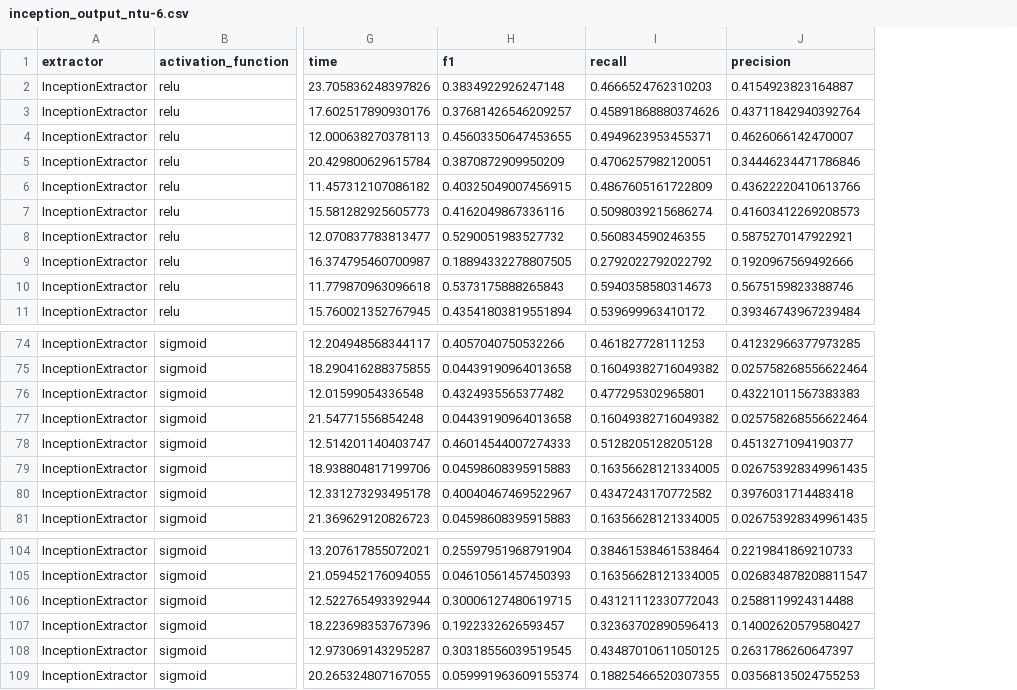
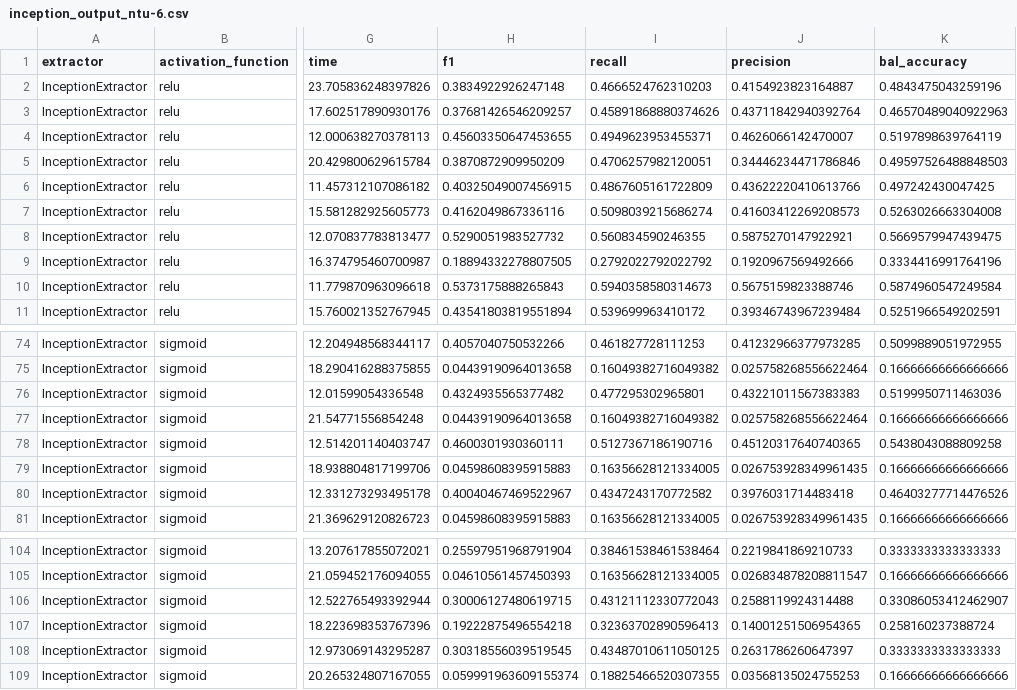
Before and after one commit to FTQuin/BehaviouralMLProject, a CSV file: saved_experiments/inception_output_ntu-6.csv, drawn as a sheet; only a part is shown, gaps mark what is left out; the diff names each change by its address in the sheet, - before the commit and + after, or states it on an @@ line.

```diff
--- a/saved_experiments/inception_output_ntu-6.csv
+++ b/saved_experiments/inception_output_ntu-6.csv
+column K (bal_accuracy), rows 2-11: 0.4843475043259196 | 0.46570489040922963 | 0.5197898639764119 | 0.49597526488848503 | 0.497242430047425 | 0.5263026663304008 | 0.5669579947439475 | 0.3334416991764196 | 0.5874960547249584 | 0.5251966549202591; rows 74-81: 0.5099889051972955 | 0.16666666666666666 | 0.5199950711463036 | 0.16666666666666666 | 0.5438043088809258 | 0.16666666666666666 | 0.46403277714476526 | 0.16666666666666666; rows 104-109: 0.3333333333333333 | 0.16666666666666666 | 0.33086053412462907 | 0.258160237388724 | 0.3333333333333333 | 0.16666666666666666
-H78 (f1): 0.46014544007274333
+H78 (f1): 0.4600301930360111
-I78 (recall): 0.5128205128205128
+I78 (recall): 0.5127367186190716
-J78 (precision): 0.4513271094190377
+J78 (precision): 0.45120317640740365
-H107 (f1): 0.1922332626593457
+H107 (f1): 0.19222875496554218
-J107 (precision): 0.14002620579580427
+J107 (precision): 0.14001251506954365
```
Also changed, not shown: saved_experiments/inception_output.csv, saved_experiments/mobilenet_output.csv, 3 other files.
